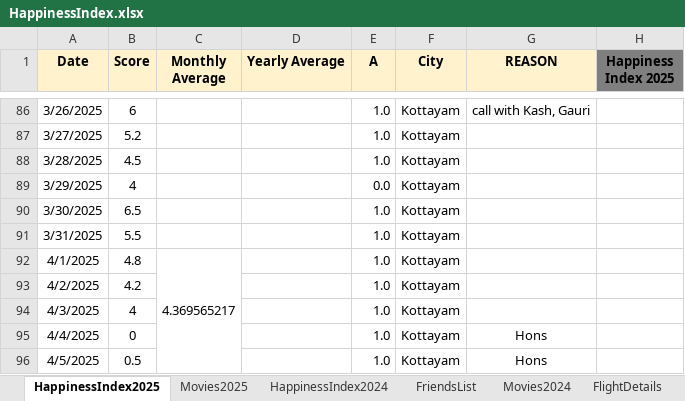
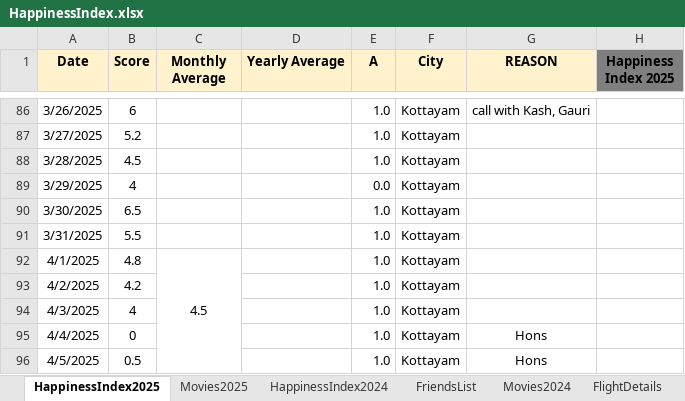
Before and after one commit to Abhinav-1708/Happiness-Index, an Excel workbook: HappinessIndex.xlsx, sheet HappinessIndex2025, drawn as a sheet; only a part is shown, gaps mark what is left out; values as stored, in another font and other column widths than the file's, no borders; charts and pictures and conditional formats not drawn; the diff covers the shown part only; the diff names each change by its address in the sheet, - before the commit and + after, or states it on an @@ line.

```diff
--- a/HappinessIndex.xlsx (sheet HappinessIndex2025)
+++ b/HappinessIndex.xlsx (sheet HappinessIndex2025)
-C92 (Monthly Average): 4.369565217
+C92 (Monthly Average): 4.5
```
Also changed, not shown: 19 edited cells elsewhere in this sheet, charts or pictures.
